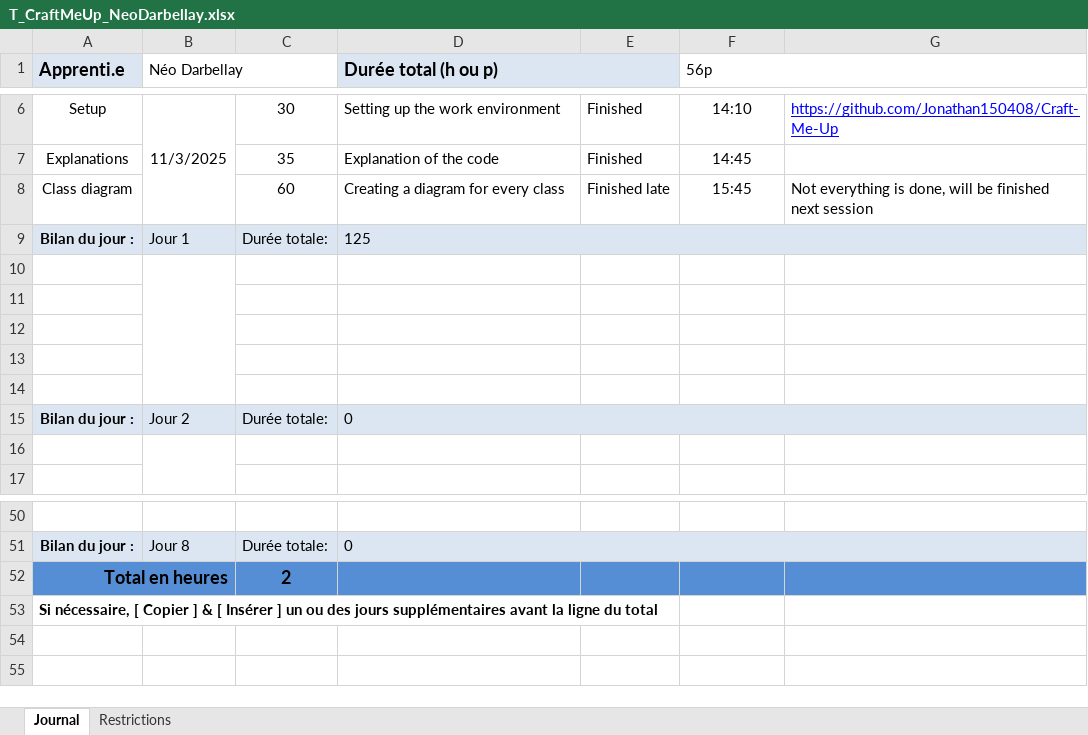
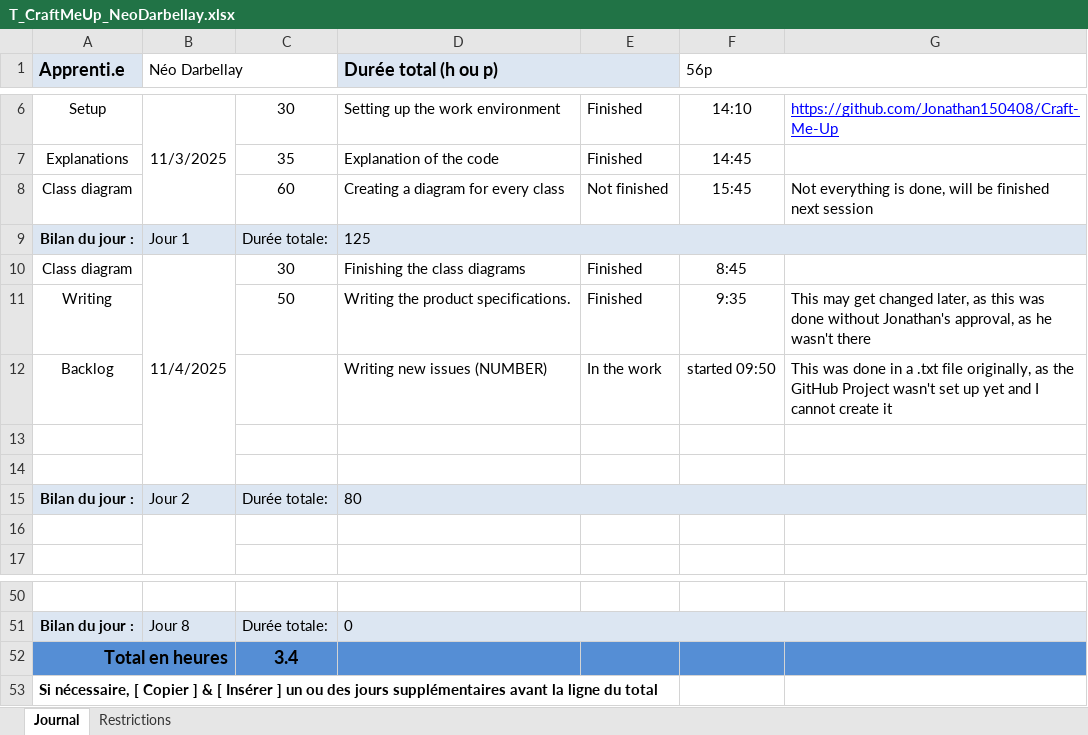
Before and after one commit to Jonathan150408/Craft-Me-Up, an Excel workbook: T_CraftMeUp_NeoDarbellay.xlsx, sheet Journal, drawn as a sheet; only a part is shown, gaps mark what is left out; values as stored, in another font and other column widths than the file's, no borders; conditional formats not drawn; removed rows and columns are numbered as before the commit, all else as after; the diff names each change by its address in the sheet, - before the commit and + after, or states it on an @@ line.

Commit message:
doc(specifications): Creation
Created the project specificiations, that may get updated later.

```diff
--- a/T_CraftMeUp_NeoDarbellay.xlsx (sheet Journal)
+++ b/T_CraftMeUp_NeoDarbellay.xlsx (sheet Journal)
-E8: Finished late
+E8: Not finished
+row 10: Class diagram | 11/4/2025 | 30 | Finishing the class diagrams | Finished | 8:45
+row 11: Writing |  | 50 | Writing the product specifications. | Finished | 9:35 | This may get changed later, as this was done without Jonathan's approval, as he wasn't there
+row 12: Backlog |  |  | Writing new issues (NUMBER) | In the work | started 09:50 | This was done in a .txt file originally, as the GitHub Project wasn't set up yet and I cannot create it
-B10:B14 merged
-row 12: (empty)
-row 13: (empty)
-row 14: (empty)
-D15 (Durée total (h ou p)): 0
+D15 (Durée total (h ou p)): 80
-C52: 2
+C52: 3.4
```
Also changed, not shown: sheet Restrictions, 2 other files.
